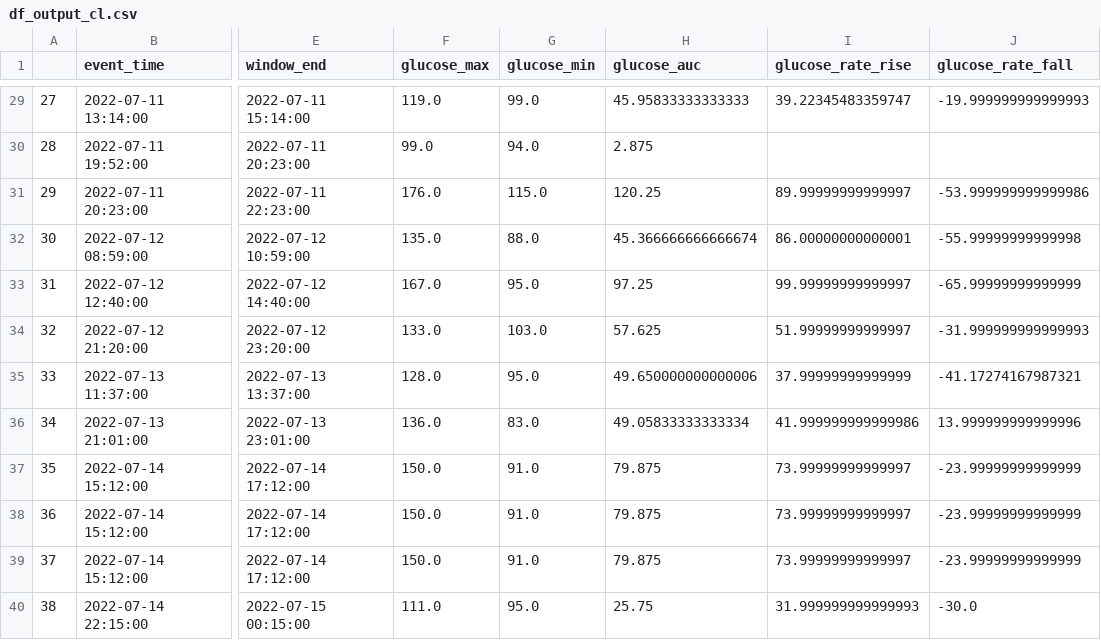
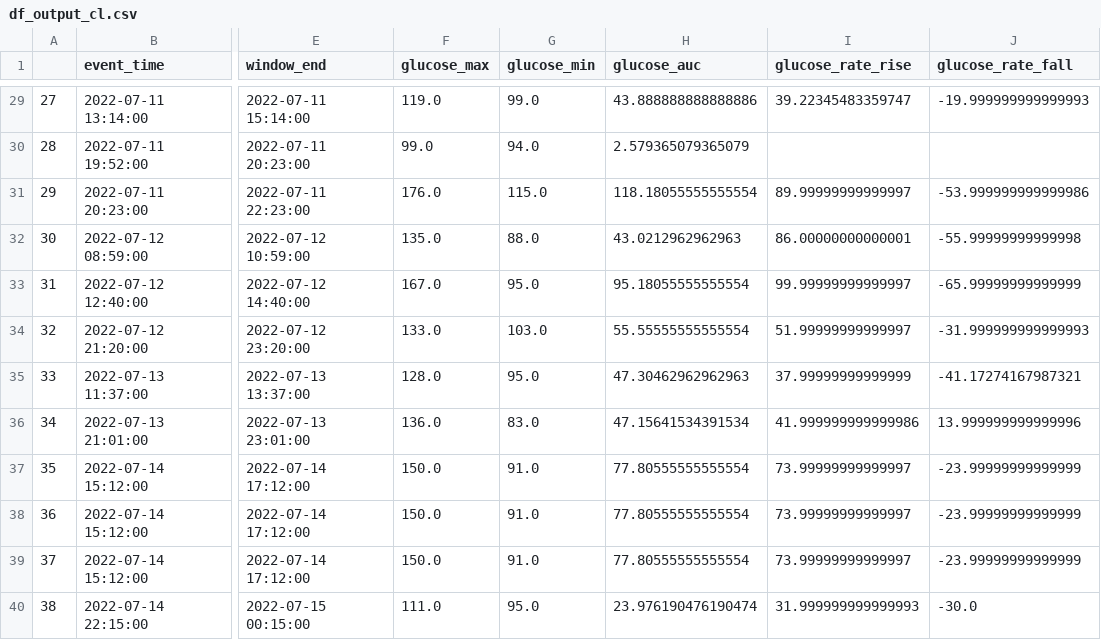
Before and after one commit to jhwaffles/cgm, a CSV file: generated_data/df_output_cl.csv, drawn as a sheet; only a part is shown, gaps mark what is left out; the diff covers the shown part only; the diff names each change by its address in the sheet, - before the commit and + after, or states it on an @@ line.

```diff
--- a/generated_data/df_output_cl.csv
+++ b/generated_data/df_output_cl.csv
-H29 (glucose_auc): 45.95833333333333
+H29 (glucose_auc): 43.888888888888886
-H30 (glucose_auc): 2.875
+H30 (glucose_auc): 2.579365079365079
-H31 (glucose_auc): 120.25
+H31 (glucose_auc): 118.18055555555554
-H32 (glucose_auc): 45.366666666666674
+H32 (glucose_auc): 43.0212962962963
-H33 (glucose_auc): 97.25
+H33 (glucose_auc): 95.18055555555554
-H34 (glucose_auc): 57.625
+H34 (glucose_auc): 55.55555555555554
-H35 (glucose_auc): 49.650000000000006
+H35 (glucose_auc): 47.30462962962963
-H36 (glucose_auc): 49.05833333333334
+H36 (glucose_auc): 47.15641534391534
-H37:H39 (glucose_auc): 79.875
+H37:H39 (glucose_auc): 77.80555555555554
-H40 (glucose_auc): 25.75
+H40 (glucose_auc): 23.976190476190474
```
Also changed, not shown: 27 edited cells elsewhere in this file, generated_data/df_event_metrics.csv, generated_data/df_event_metrics_jh_llm_annotated_batch1_utf8.csv, 21 other files.
